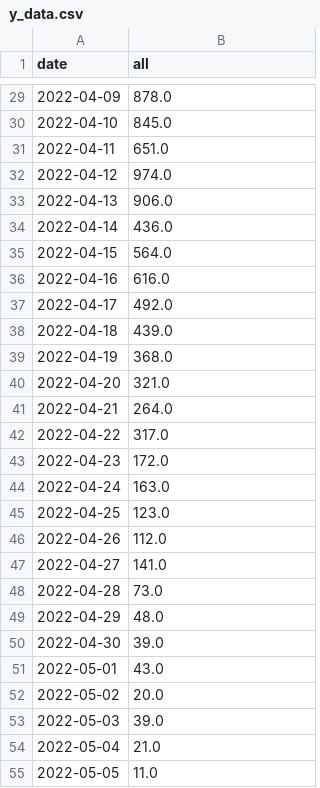
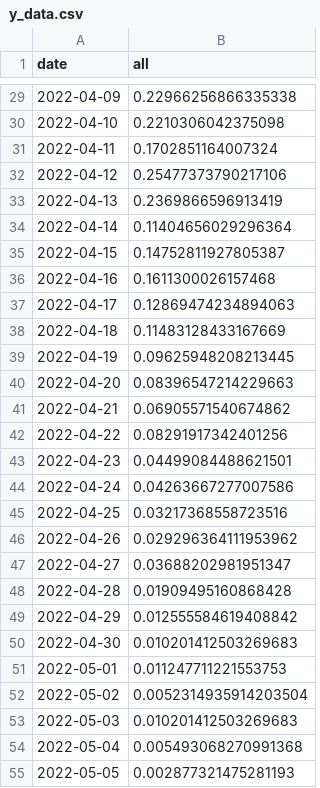
Before and after one commit to youareeverysingleday/HuaweiCupCompetition2022, a CSV file: data/y_data.csv, drawn as a sheet; only a part is shown, gaps mark what is left out; the diff covers the shown part only.

```diff
--- a/data/y_data.csv
+++ b/data/y_data.csv
@@ -29,27 +29,27 @@ date,all
-2022-04-09,878.0
-2022-04-10,845.0
-2022-04-11,651.0
-2022-04-12,974.0
-2022-04-13,906.0
-2022-04-14,436.0
-2022-04-15,564.0
-2022-04-16,616.0
-2022-04-17,492.0
-2022-04-18,439.0
-2022-04-19,368.0
-2022-04-20,321.0
-2022-04-21,264.0
-2022-04-22,317.0
-2022-04-23,172.0
-2022-04-24,163.0
-2022-04-25,123.0
-2022-04-26,112.0
-2022-04-27,141.0
-2022-04-28,73.0
-2022-04-29,48.0
-2022-04-30,39.0
-2022-05-01,43.0
-2022-05-02,20.0
-2022-05-03,39.0
-2022-05-04,21.0
-2022-05-05,11.0
+2022-04-09,0.22966256866335338
+2022-04-10,0.2210306042375098
+2022-04-11,0.1702851164007324
+2022-04-12,0.25477373790217106
+2022-04-13,0.2369866596913419
+2022-04-14,0.11404656029296364
+2022-04-15,0.14752811927805387
+2022-04-16,0.1611300026157468
+2022-04-17,0.12869474234894063
+2022-04-18,0.11483128433167669
+2022-04-19,0.09625948208213445
+2022-04-20,0.08396547214229663
+2022-04-21,0.06905571540674862
+2022-04-22,0.08291917342401256
+2022-04-23,0.04499084488621501
+2022-04-24,0.04263667277007586
+2022-04-25,0.03217368558723516
+2022-04-26,0.029296364111953962
+2022-04-27,0.03688202981951347
+2022-04-28,0.01909495160868428
+2022-04-29,0.012555584619408842
+2022-04-30,0.010201412503269683
+2022-05-01,0.011247711221553753
+2022-05-02,0.0052314935914203504
+2022-05-03,0.010201412503269683
+2022-05-04,0.005493068270991368
+2022-05-05,0.002877321475281193
```
Also changed, not shown: 33 edited cells elsewhere in this file, 34 other files.
